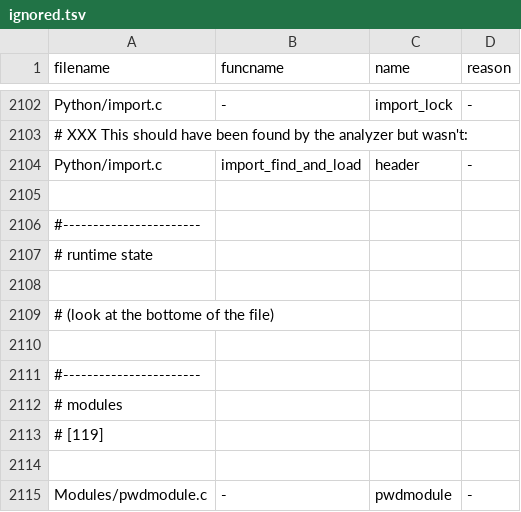
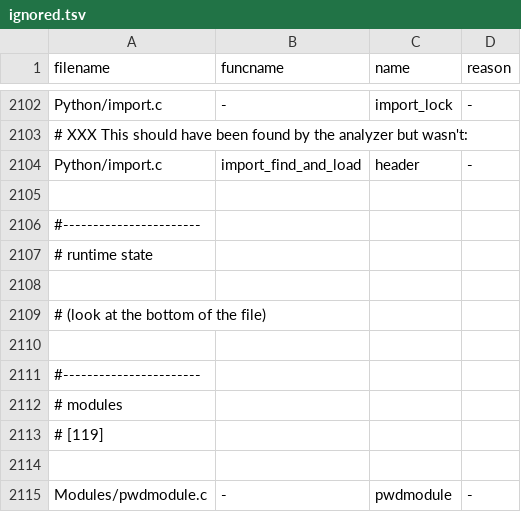
Before and after one commit to kitarefake/cpython, a TSV file: Tools/c-analyzer/cpython/ignored.tsv, drawn as a sheet; only a part is shown, gaps mark what is left out.

Commit message:
Fix typos in the Tools directory (GH-28769)
Like #28744 but for the Tools directory.

[skip issue] Opening a related issue is pending python/psf-infra-meta#130

Automerge-Triggered-By: GH:pablogsal

```diff
--- a/Tools/c-analyzer/cpython/ignored.tsv
+++ b/Tools/c-analyzer/cpython/ignored.tsv
@@ -2108,3 +2108,3 @@ Python/import.c	import_find_and_load	header	-
 
-# (look at the bottome of the file)
+# (look at the bottom of the file)
 
```
Also changed, not shown: 14 other files.
